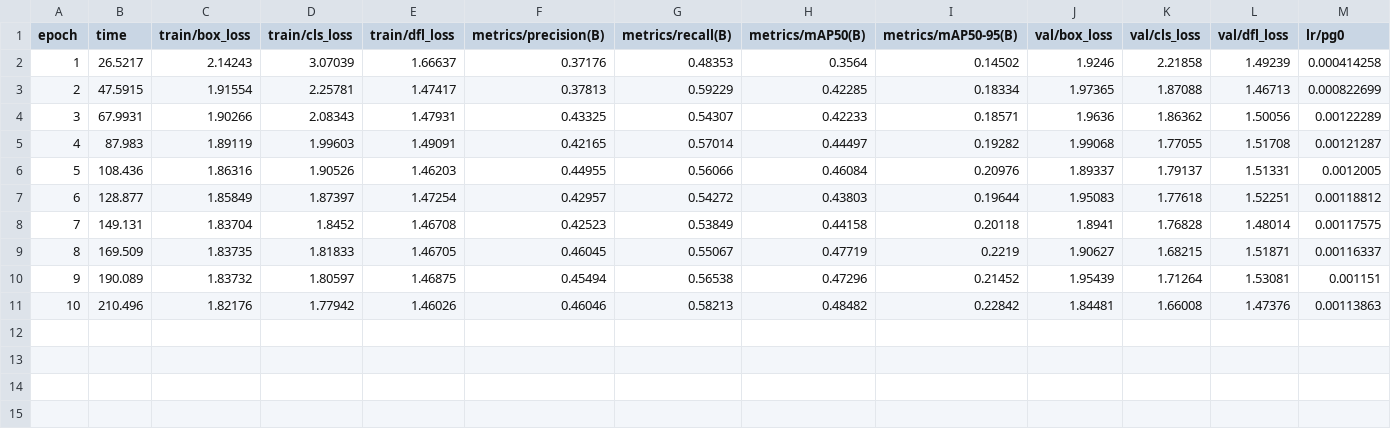
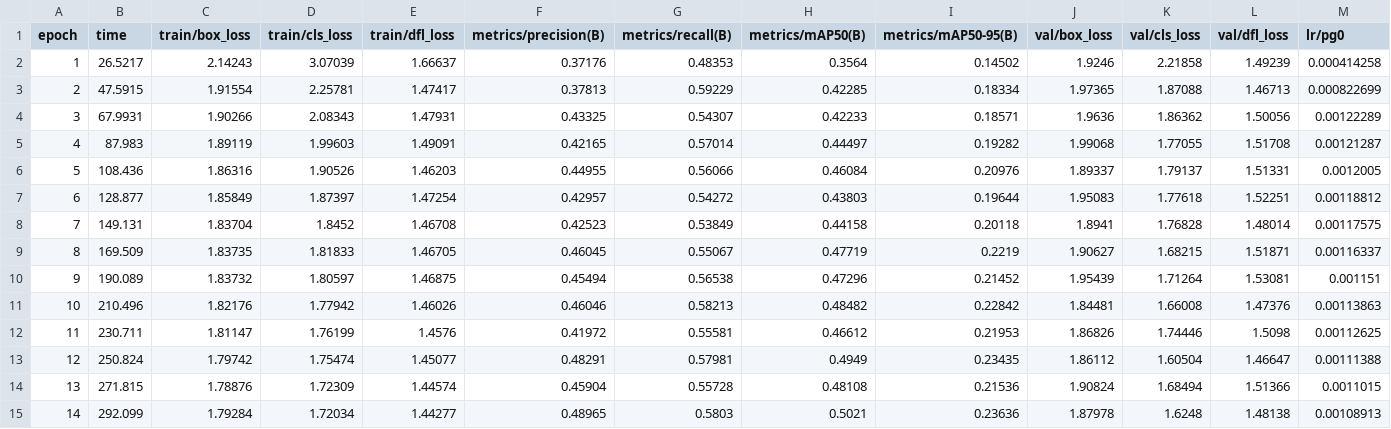
Before and after one commit to muhammad-zainal-muttaqin/hermes-yolo, a CSV file: runs/detect/experiments/runs/BREAK_101/train/results.csv, drawn as a sheet; only a part is shown; rows hold the shown columns only; the diff names each change by its address in the sheet, - before the commit and + after, or states it on an @@ line.

Commit message:
📊 LIVE STATUS: Master pipeline active - BREAK_101 training epoch 11+ - 19 experiments queued

```diff
--- a/runs/detect/experiments/runs/BREAK_101/train/results.csv
+++ b/runs/detect/experiments/runs/BREAK_101/train/results.csv
+row 12: 11 | 230.711 | 1.81147 | 1.76199 | 1.4576 | 0.41972 | 0.55581 | 0.46612 | 0.21953 | 1.86826 | 1.74446 | 1.5098 | 0.00112625
+row 13: 12 | 250.824 | 1.79742 | 1.75474 | 1.45077 | 0.48291 | 0.57981 | 0.4949 | 0.23435 | 1.86112 | 1.60504 | 1.46647 | 0.00111388
+row 14: 13 | 271.815 | 1.78876 | 1.72309 | 1.44574 | 0.45904 | 0.55728 | 0.48108 | 0.21536 | 1.90824 | 1.68494 | 1.51366 | 0.0011015
+row 15: 14 | 292.099 | 1.79284 | 1.72034 | 1.44277 | 0.48965 | 0.5803 | 0.5021 | 0.23636 | 1.87978 | 1.6248 | 1.48138 | 0.00108913
```
Also changed, not shown: 4 other files.
